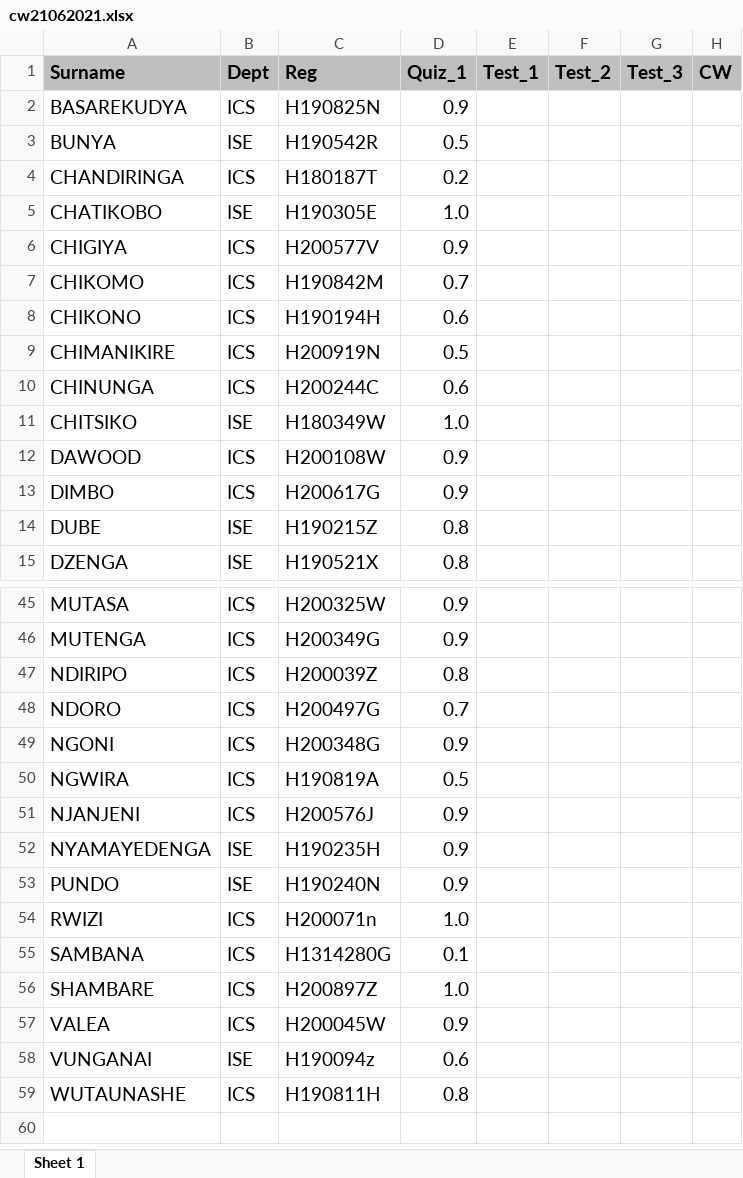
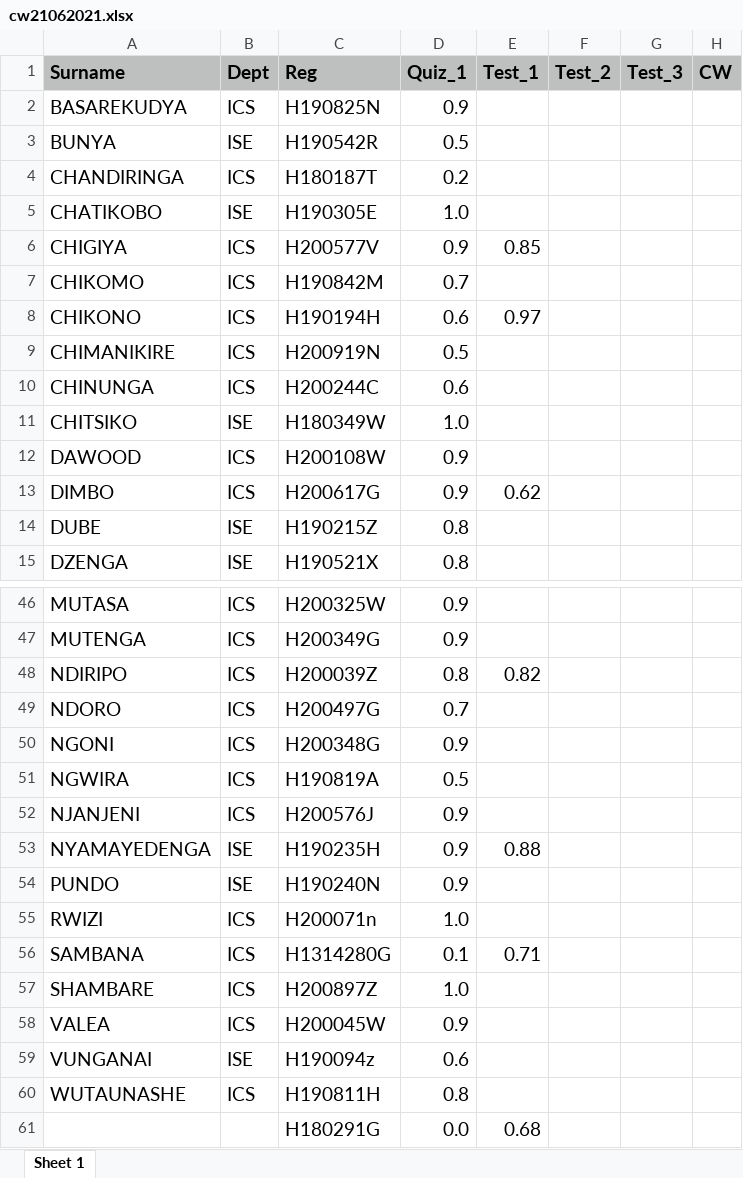
Before and after one commit to tnmutusva/course, an Excel workbook: cw21062021.xlsx, sheet Sheet 1, drawn as a sheet; only a part is shown, gaps mark what is left out; values as stored, in another font and other column widths than the file's, no borders; addresses are those after the commit; the diff covers the shown part only; the diff names each change by its address in the sheet, - before the commit and + after, or states it on an @@ line.

```diff
--- a/cw21062021.xlsx (sheet Sheet 1)
+++ b/cw21062021.xlsx (sheet Sheet 1)
-E6 (Test_1): (empty)
+E6 (Test_1): 0.85
-E8 (Test_1): (empty)
+E8 (Test_1): 0.97
-E13 (Test_1): (empty)
+E13 (Test_1): 0.62
-E48 (Test_1): (empty)
+E48 (Test_1): 0.82
-E53 (Test_1): (empty)
+E53 (Test_1): 0.88
-E56 (Test_1): (empty)
+E56 (Test_1): 0.71
+row 61:  |  | H180291G | 0.0 | 0.68
```
Also changed, not shown: 1 added row and 10 edited cells elsewhere in this sheet.
